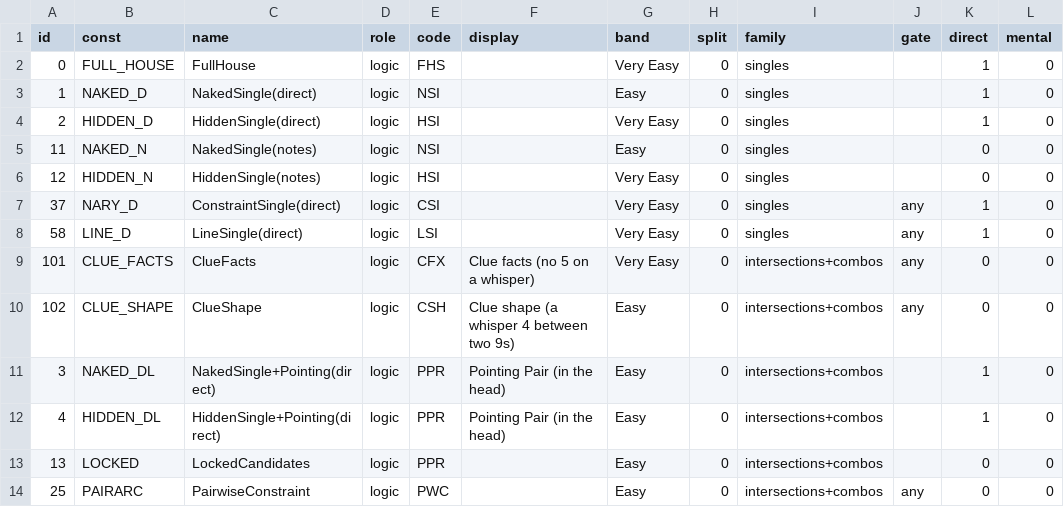
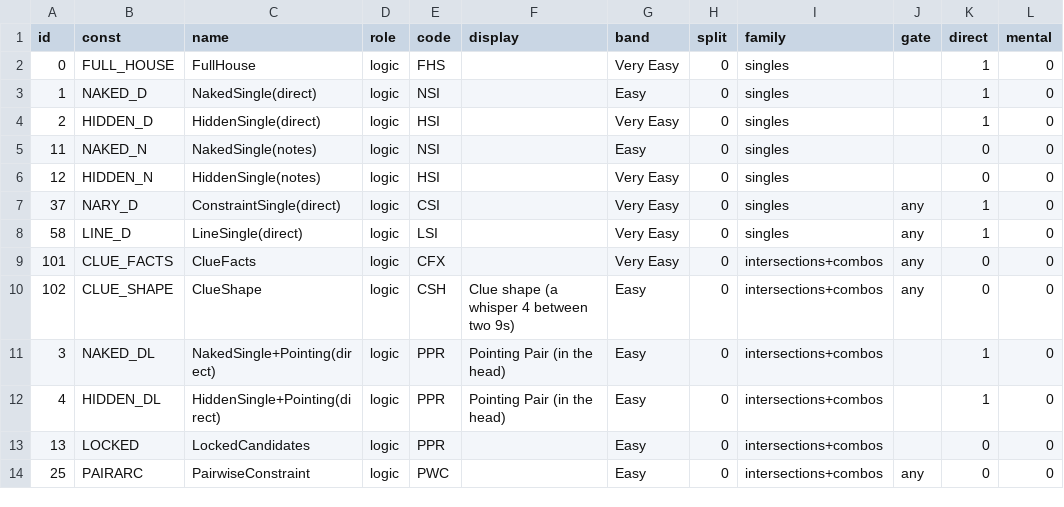
Before and after one commit to silly-puppyy/pencilmark, a CSV file: src/pencilmark/data/techniques.csv, drawn as a sheet; only a part is shown; the diff names each change by its address in the sheet, - before the commit and + after, or states it on an @@ line.

Commit message:
Clue Facts chip: drop the example from its name
techniques.csv displayed it as "Clue facts (no 5 on a whisper)", which showed on puzzles without whispers; it now
takes its name from codes.csv ("Clue Facts"). The golden rewrite follows in its own commit.

```diff
--- a/src/pencilmark/data/techniques.csv
+++ b/src/pencilmark/data/techniques.csv
-F9 (display): Clue facts (no 5 on a whisper)
+F9 (display): (empty)
```
Also changed, not shown: 2 other files.
